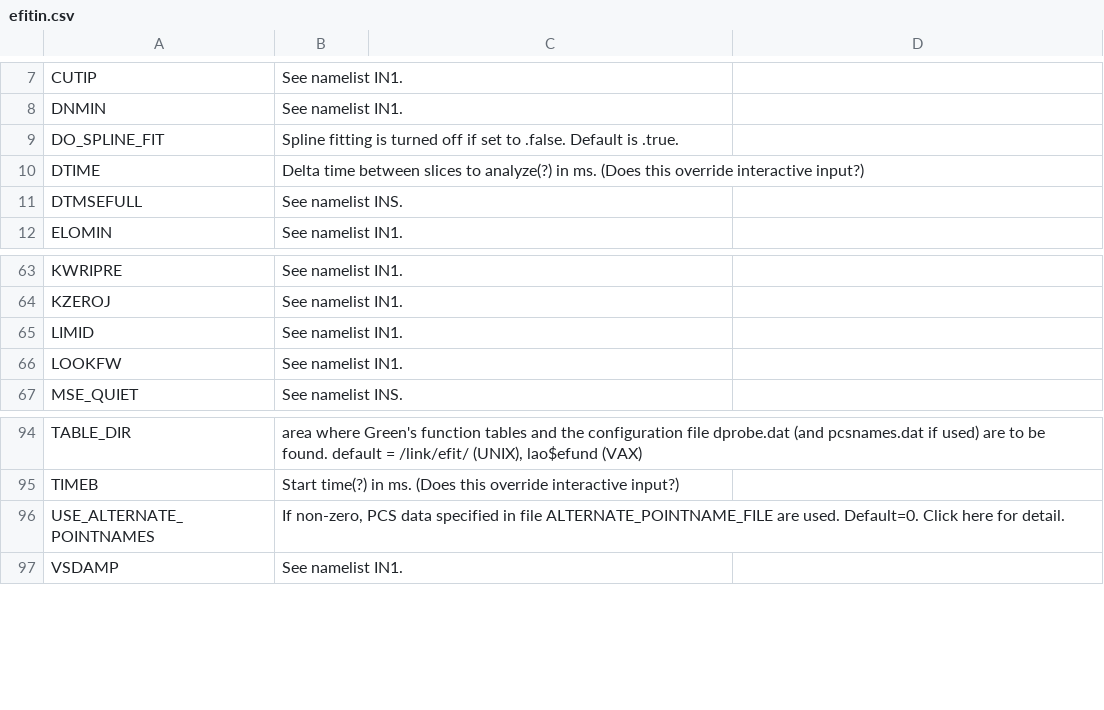
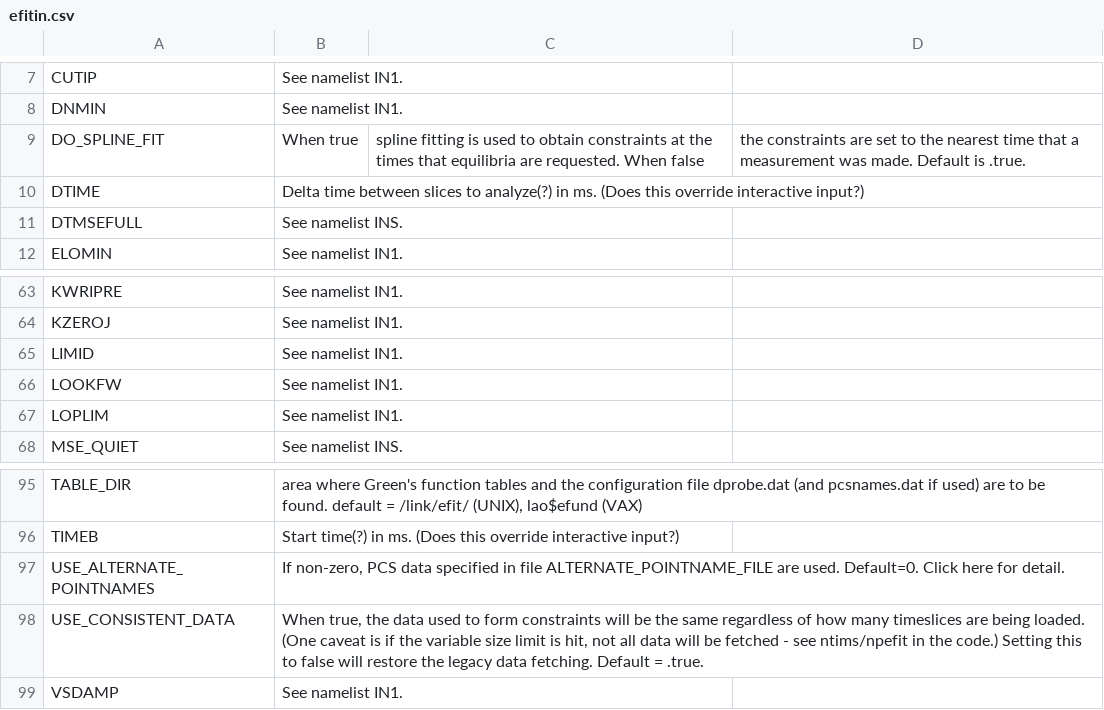
Before and after one commit to gafusion/EFIT, a CSV file: docs/tables/efitin.csv, drawn as a sheet; only a part is shown, gaps mark what is left out.

Commit message:
Ensure that EFIT solutions are consistent for any number of timeslices

```diff
--- a/docs/tables/efitin.csv
+++ b/docs/tables/efitin.csv
@@ -10,3 +10,3 @@ CUTIP,See namelist IN1.
 DNMIN,See namelist IN1.
-DO_SPLINE_FIT,Spline fitting is turned off if set to .false. Default is .true.
+DO_SPLINE_FIT,When true, spline fitting is used to obtain constraints at the times that equilibria are requested.  When false, the constraints are set to the nearest time that a measurement was made.  Default is .true.
 DTIME,Delta time between slices to analyze(?) in ms. (Does this override interactive input?)
@@ -68,2 +68,3 @@ LIMID,See namelist IN1.
 LOOKFW,See namelist IN1.
+LOPLIM,See namelist IN1.
 MSE_QUIET,See namelist INS.
@@ -98,2 +99,3 @@ TIMEB,Start time(?) in ms. (Does this override interactive input?)
 USE_ALTERNATE_POINTNAMES,"If non-zero, PCS data specified in file ALTERNATE_POINTNAME_FILE are used. Default=0. Click here for detail."
+USE_CONSISTENT_DATA,"When true, the data used to form constraints will be the same regardless of how many timeslices are being loaded.  (One caveat is if the variable size limit is hit, not all data will be fetched - see ntims/npefit in the code.)  Setting this to false will restore the legacy data fetching.  Default = .true."
 VSDAMP,See namelist IN1.
```
Also changed, not shown: docs/tables/in1.csv, 32 other files.
